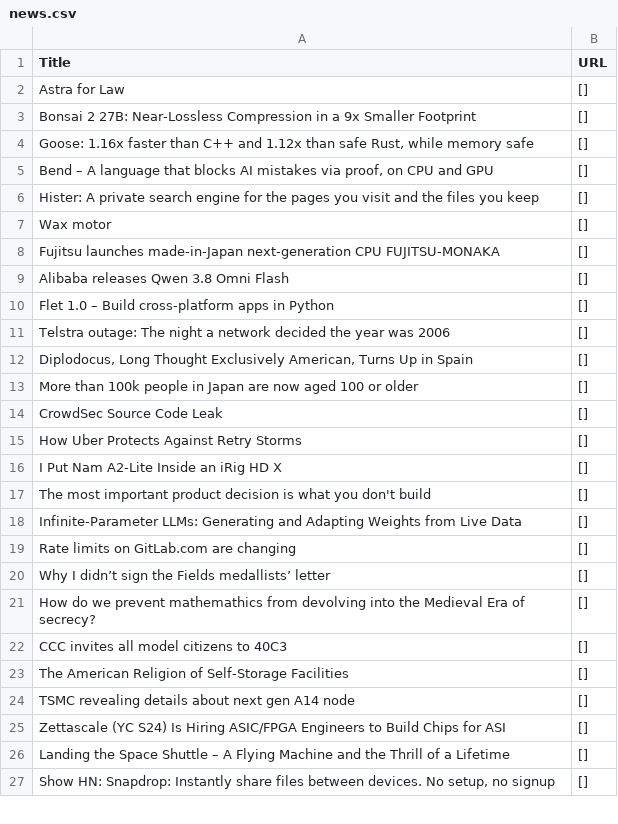
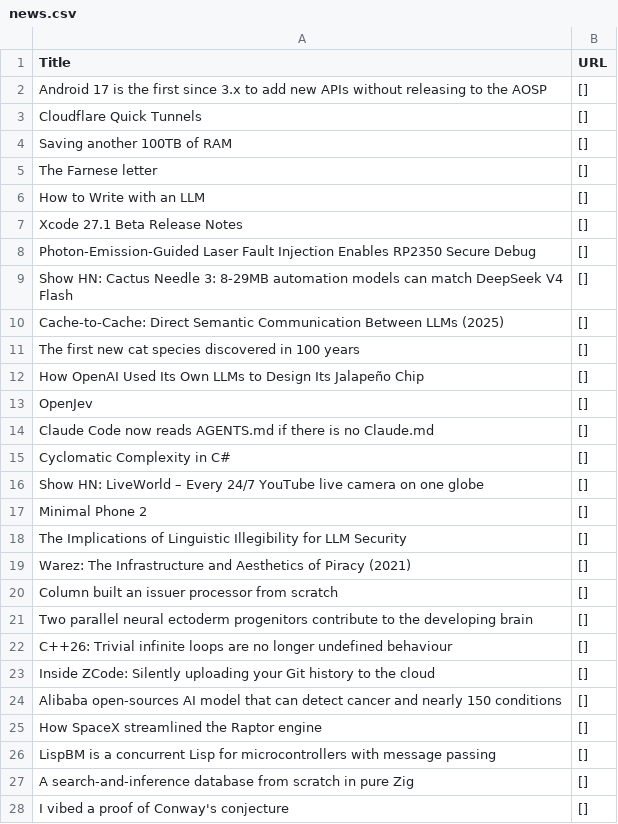
Before and after one commit to shawanhettiarachchi/hacher-news-scraper, a CSV file: news.csv, drawn as a sheet; only a part is shown; the diff covers the shown part only.

```diff
--- a/news.csv
+++ b/news.csv
@@ -1,27 +1,28 @@
 Title,URL
-Astra for Law,[]
-Bonsai 2 27B: Near-Lossless Compression in a 9x Smaller Footprint,[]
-"Goose: 1.16x faster than C++ and 1.12x than safe Rust, while memory safe",[]
-"Bend – A language that blocks AI mistakes via proof, on CPU and GPU",[]
-Hister: A private search engine for the pages you visit and the files you keep,[]
-Wax motor,[]
-Fujitsu launches made-in-Japan next-generation CPU FUJITSU-MONAKA,[]
-Alibaba releases Qwen 3.8 Omni Flash,[]
-Flet 1.0 – Build cross-platform apps in Python,[]
-Telstra outage: The night a network decided the year was 2006,[]
-"Diplodocus, Long Thought Exclusively American, Turns Up in Spain",[]
-More than 100k people in Japan are now aged 100 or older,[]
-CrowdSec Source Code Leak,[]
-How Uber Protects Against Retry Storms,[]
-I Put Nam A2-Lite Inside an iRig HD X,[]
-The most important product decision is what you don't build,[]
-Infinite-Parameter LLMs: Generating and Adapting Weights from Live Data,[]
-Rate limits on GitLab.com are changing,[]
-Why I didn’t sign the Fields medallists’ letter,[]
-How do we prevent mathemathics from devolving into the Medieval Era of secrecy?,[]
-CCC invites all model citizens to 40C3,[]
-The American Religion of Self-Storage Facilities,[]
-TSMC revealing details about next gen A14 node,[]
-Zettascale (YC S24) Is Hiring ASIC/FPGA Engineers to Build Chips for ASI,[]
-Landing the Space Shuttle – A Flying Machine and the Thrill of a Lifetime,[]
-"Show HN: Snapdrop: Instantly share files between devices. No setup, no signup",[]
+Android 17 is the first since 3.x to add new APIs without releasing to the AOSP,[]
+Cloudflare Quick Tunnels,[]
+Saving another 100TB of RAM,[]
+The Farnese letter,[]
+How to Write with an LLM,[]
+Xcode 27.1 Beta Release Notes,[]
+Photon-Emission-Guided Laser Fault Injection Enables RP2350 Secure Debug,[]
+Show HN: Cactus Needle 3: 8-29MB automation models can match DeepSeek V4 Flash,[]
+Cache-to-Cache: Direct Semantic Communication Between LLMs (2025),[]
+The first new cat species discovered in 100 years,[]
+How OpenAI Used Its Own LLMs to Design Its Jalapeño Chip,[]
+OpenJev,[]
+Claude Code now reads AGENTS.md if there is no Claude.md,[]
+Cyclomatic Complexity in C#,[]
+Show HN: LiveWorld – Every 24/7 YouTube live camera on one globe,[]
+Minimal Phone 2,[]
+The Implications of Linguistic Illegibility for LLM Security,[]
+Warez: The Infrastructure and Aesthetics of Piracy (2021),[]
+Column built an issuer processor from scratch,[]
+Two parallel neural ectoderm progenitors contribute to the developing brain,[]
+C++26: Trivial infinite loops are no longer undefined behaviour,[]
+Inside ZCode: Silently uploading your Git history to the cloud,[]
+Alibaba open-sources AI model that can detect cancer and nearly 150 conditions,[]
+How SpaceX streamlined the Raptor engine,[]
+LispBM is a concurrent Lisp for microcontrollers with message passing,[]
+A search-and-inference database from scratch in pure Zig,[]
+I vibed a proof of Conway's conjecture,[]
```
Also changed, not shown: 1 removed row and 3 edited cells elsewhere in this file.
